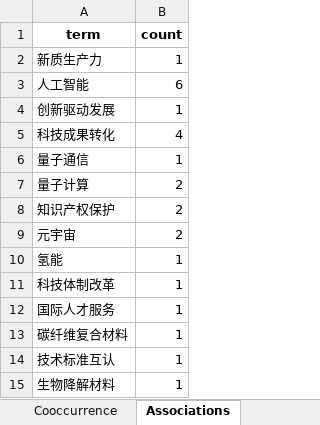
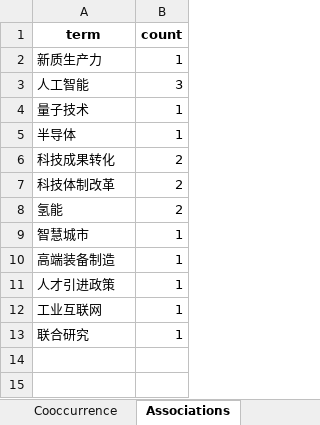
Before and after one commit to kostec-stat/streamlit, an Excel workbook: assets/data/20250418_trend_summary.xlsx, sheet Associations, drawn as a sheet; values as stored, in another font and other column widths than the file's, no borders; removed rows and columns are numbered as before the commit, all else as after; the diff names each change by its address in the sheet, - before the commit and + after, or states it on an @@ line.

```diff
--- a/assets/data/20250418_trend_summary.xlsx (sheet Associations)
+++ b/assets/data/20250418_trend_summary.xlsx (sheet Associations)
-B3 (count): 6
+B3 (count): 3
-A4 (term): 创新驱动发展
+A4 (term): 量子技术
+row 5: 半导体 | 1
-B6 (count): 4
+B6 (count): 2
-row 6: 量子通信 | 1
-A7 (term): 量子计算
+A7 (term): 科技体制改革
-row 8: 知识产权保护 | 2
-row 9: 元宇宙 | 2
-B8 (count): 1
+B8 (count): 2
+row 9: 智慧城市 | 1
-A10 (term): 科技体制改革
+A10 (term): 高端装备制造
-A11 (term): 国际人才服务
+A11 (term): 人才引进政策
-row 13: 碳纤维复合材料 | 1
-A12 (term): 技术标准互认
+A12 (term): 工业互联网
-A13 (term): 生物降解材料
+A13 (term): 联合研究
```
Also changed, not shown: sheet Summary Table, sheet Sources, sheet Cooccurrence, sheet Executive Summary.
